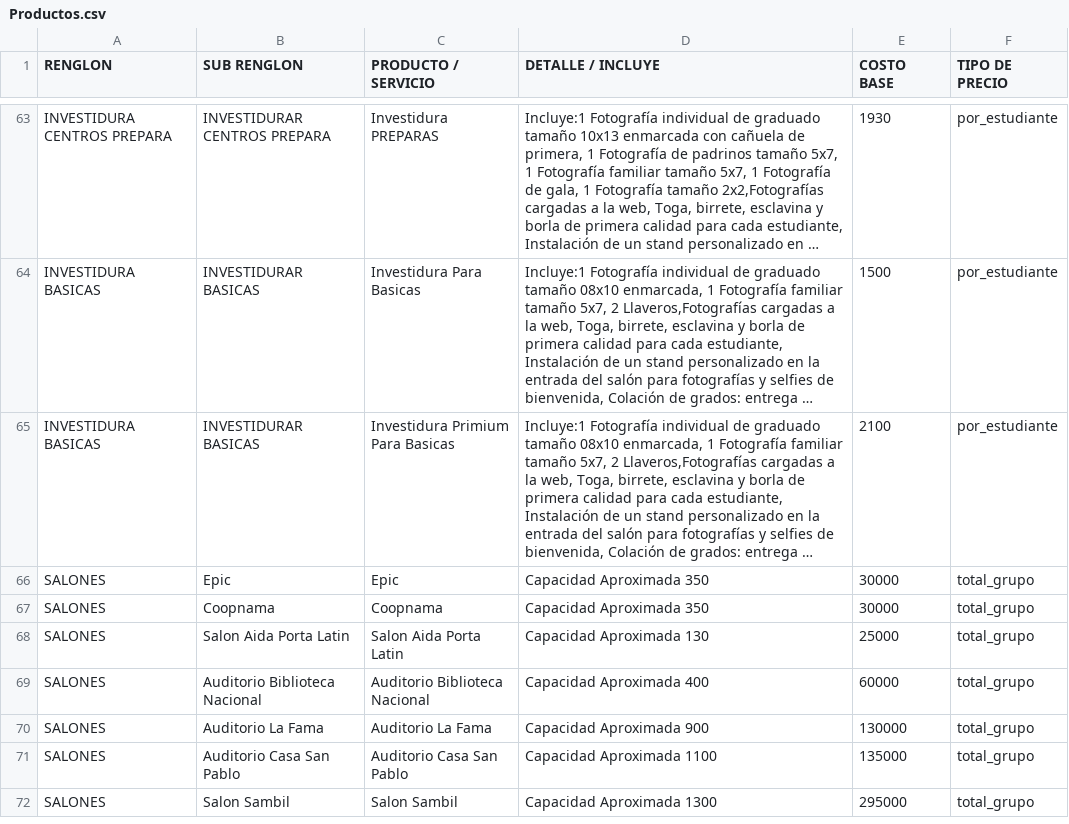
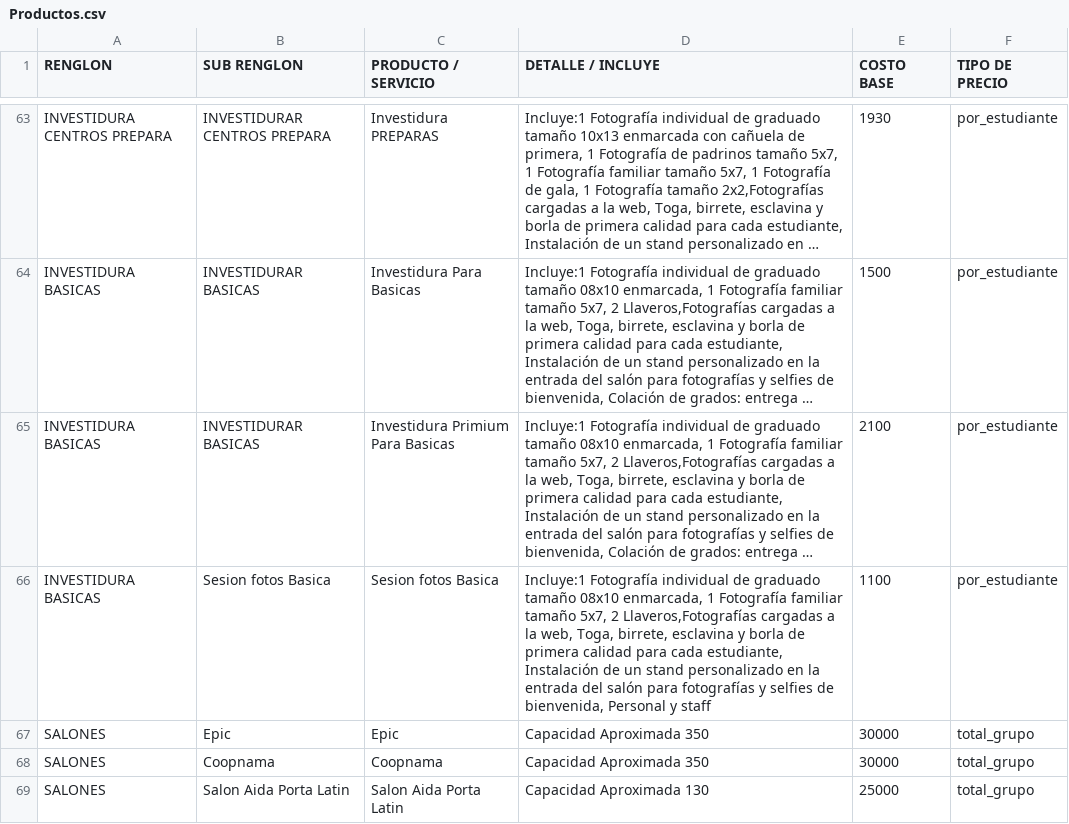
Before and after one commit to moisesgross37/proyecto-gestion, a CSV file: Productos.csv, drawn as a sheet; only a part is shown, gaps mark what is left out; the shorter side is filled out with more unchanged rows; long unchanged cells end in …; the diff names each change by its address in the sheet, - before the commit and + after, or states it on an @@ line.

Commit message:
Update Productos.csv

```diff
--- a/Productos.csv
+++ b/Productos.csv
+row 66: INVESTIDURA BASICAS | Sesion fotos Basica | Sesion fotos Basica | Incluye:1 Fotografía individual de graduado tamaño 08x10 enmarcada, 1 Fotografía familiar tamaño 5x7, 2 Llaveros,Fotografías cargadas a la web, Toga, birrete, esclavina y borla de primera calidad para cada estudiante, Instalación de un stand personalizado en la entrada del salón para fotografías y selfies de bienvenida, Personal y staff | 1100 | por_estudiante
```
